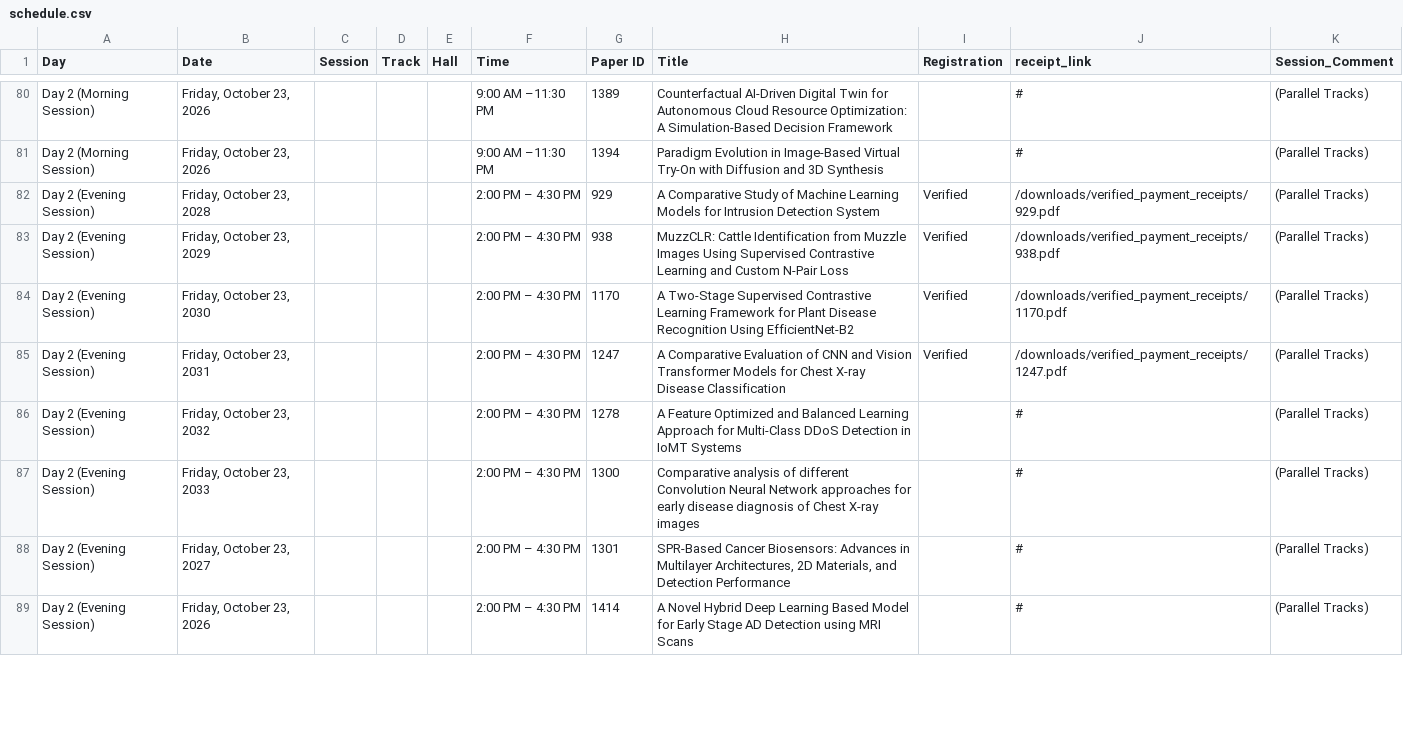
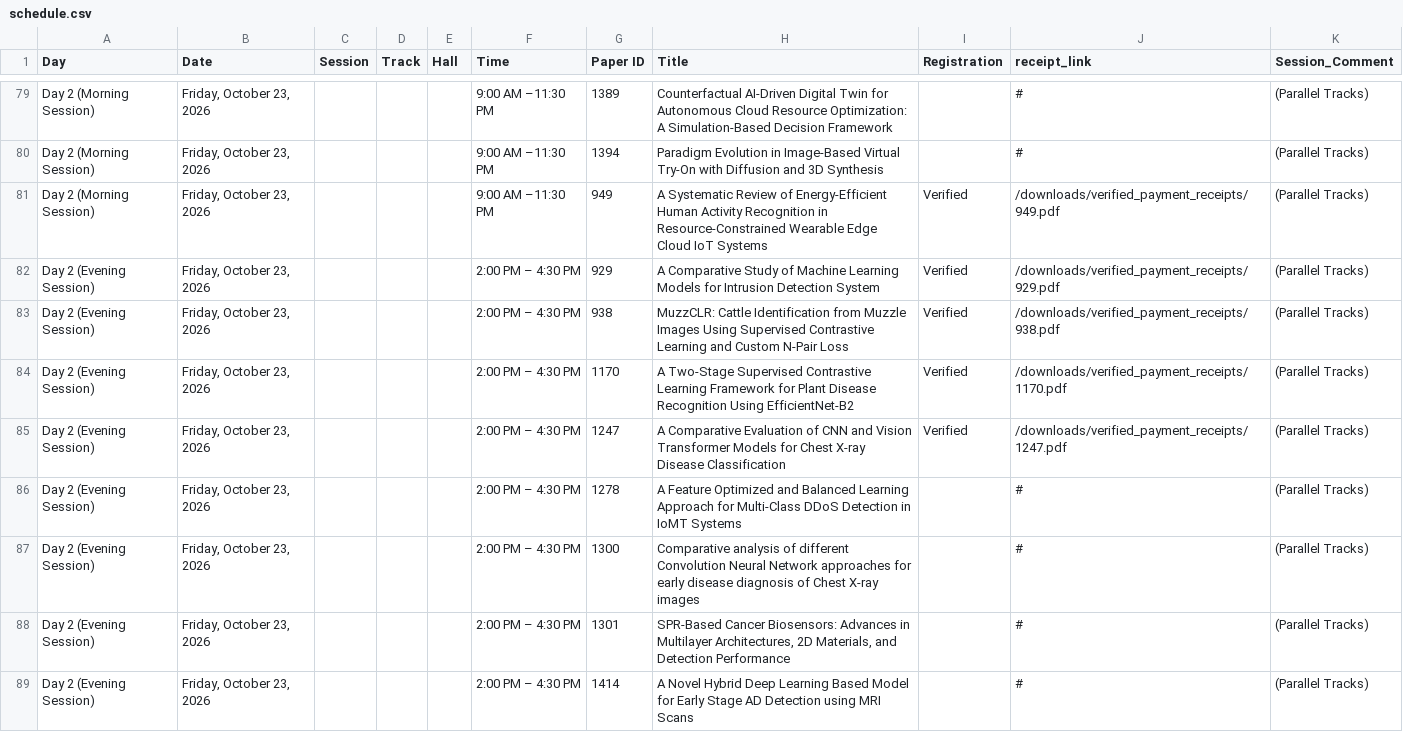
Before and after one commit to conferenceautocom/conferenceautocom.github.io, a CSV file: public/data/schedule.csv, drawn as a sheet; only a part is shown, gaps mark what is left out; the diff covers the shown part only.

Commit message:
Update conference schedule and session tracks

```diff
--- a/public/data/schedule.csv
+++ b/public/data/schedule.csv
@@ -81,9 +80,10 @@ Day 2 (Morning Session),"Friday, October 23, 2026",,,,9:00 AM –11:30 PM,1389,C
 Day 2 (Morning Session),"Friday, October 23, 2026",,,,9:00 AM –11:30 PM,1394,Paradigm Evolution in Image-Based Virtual Try-On with Diffusion and 3D Synthesis,,#,(Parallel Tracks)
-Day 2 (Evening Session),"Friday, October 23, 2028",,,,2:00 PM – 4:30 PM,929,A Comparative Study of Machine Learning Models for Intrusion Detection System,Verified,/downloads/verified_payment_receipts/929.pdf,(Parallel Tracks)
-Day 2 (Evening Session),"Friday, October 23, 2029",,,,2:00 PM – 4:30 PM,938,MuzzCLR: Cattle Identification from Muzzle Images Using Supervised Contrastive Learning and Custom N-Pair Loss,Verified,/downloads/verified_payment_receipts/938.pdf,(Parallel Tracks)
-Day 2 (Evening Session),"Friday, October 23, 2030",,,,2:00 PM – 4:30 PM,1170,A Two-Stage Supervised Contrastive Learning Framework for Plant Disease Recognition Using EfficientNet-B2,Verified,/downloads/verified_payment_receipts/1170.pdf,(Parallel Tracks)
-Day 2 (Evening Session),"Friday, October 23, 2031",,,,2:00 PM – 4:30 PM,1247,A Comparative Evaluation of CNN and Vision Transformer Models for Chest X-ray Disease Classification,Verified,/downloads/verified_payment_receipts/1247.pdf,(Parallel Tracks)
-Day 2 (Evening Session),"Friday, October 23, 2032",,,,2:00 PM – 4:30 PM,1278,A Feature Optimized and Balanced Learning Approach for Multi-Class DDoS Detection in IoMT Systems,,#,(Parallel Tracks)
-Day 2 (Evening Session),"Friday, October 23, 2033",,,,2:00 PM – 4:30 PM,1300,Comparative analysis of different Convolution Neural Network approaches for early disease diagnosis of Chest X-ray images,,#,(Parallel Tracks)
-Day 2 (Evening Session),"Friday, October 23, 2027",,,,2:00 PM – 4:30 PM,1301,"SPR-Based Cancer Biosensors: Advances in Multilayer Architectures, 2D Materials, and Detection Performance",,#,(Parallel Tracks)
+Day 2 (Morning Session),"Friday, October 23, 2026",,,,9:00 AM –11:30 PM,949,A Systematic Review of Energy-Efficient Human Activity Recognition in Resource-Constrained Wearable Edge Cloud IoT Systems,Verified,/downloads/verified_payment_receipts/949.pdf,(Parallel Tracks)
+Day 2 (Evening Session),"Friday, October 23, 2026",,,,2:00 PM – 4:30 PM,929,A Comparative Study of Machine Learning Models for Intrusion Detection System,Verified,/downloads/verified_payment_receipts/929.pdf,(Parallel Tracks)
+Day 2 (Evening Session),"Friday, October 23, 2026",,,,2:00 PM – 4:30 PM,938,MuzzCLR: Cattle Identification from Muzzle Images Using Supervised Contrastive Learning and Custom N-Pair Loss,Verified,/downloads/verified_payment_receipts/938.pdf,(Parallel Tracks)
+Day 2 (Evening Session),"Friday, October 23, 2026",,,,2:00 PM – 4:30 PM,1170,A Two-Stage Supervised Contrastive Learning Framework for Plant Disease Recognition Using EfficientNet-B2,Verified,/downloads/verified_payment_receipts/1170.pdf,(Parallel Tracks)
+Day 2 (Evening Session),"Friday, October 23, 2026",,,,2:00 PM – 4:30 PM,1247,A Comparative Evaluation of CNN and Vision Transformer Models for Chest X-ray Disease Classification,Verified,/downloads/verified_payment_receipts/1247.pdf,(Parallel Tracks)
+Day 2 (Evening Session),"Friday, October 23, 2026",,,,2:00 PM – 4:30 PM,1278,A Feature Optimized and Balanced Learning Approach for Multi-Class DDoS Detection in IoMT Systems,,#,(Parallel Tracks)
+Day 2 (Evening Session),"Friday, October 23, 2026",,,,2:00 PM – 4:30 PM,1300,Comparative analysis of different Convolution Neural Network approaches for early disease diagnosis of Chest X-ray images,,#,(Parallel Tracks)
+Day 2 (Evening Session),"Friday, October 23, 2026",,,,2:00 PM – 4:30 PM,1301,"SPR-Based Cancer Biosensors: Advances in Multilayer Architectures, 2D Materials, and Detection Performance",,#,(Parallel Tracks)
 Day 2 (Evening Session),"Friday, October 23, 2026",,,,2:00 PM – 4:30 PM,1414,A Novel Hybrid Deep Learning Based Model for Early Stage AD Detection using MRI Scans,,#,(Parallel Tracks)
```
Also changed, not shown: 7 added rows, 1 removed row and 2 edited cells elsewhere in this file.
